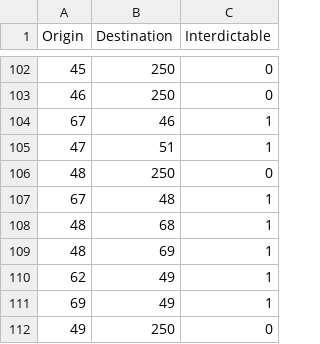
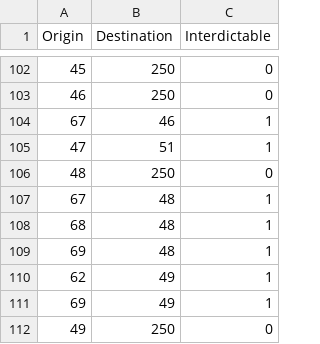
Before and after one commit to m-r-webb/RL-Threat-Adaptive-Network-Interdiction, a CSV file: Network_Data/UKR_Edges.csv, drawn as a sheet; only a part is shown, gaps mark what is left out; removed rows and columns are numbered as before the commit, all else as after; the diff names each change by its address in the sheet, - before the commit and + after, or states it on an @@ line.

Commit message:
Fix edge directions and remove trained model
Correct two edge entries in Network_Data/UKR_Edges.csv by reversing their direction (48->68 and 48->69 changed to 68->48 and 69->48) to fix network topology. Remove the obsolete Trained_RL_Models/G5x5_S_MaskablePPO_divert_B_01_09_GCN/best_model.zip archive.

```diff
--- a/Network_Data/UKR_Edges.csv
+++ b/Network_Data/UKR_Edges.csv
-row 108: 48 | 68 | 1
-row 109: 48 | 69 | 1
+row 108: 68 | 48 | 1
+row 109: 69 | 48 | 1
```
Also changed, not shown: 1 other file.
